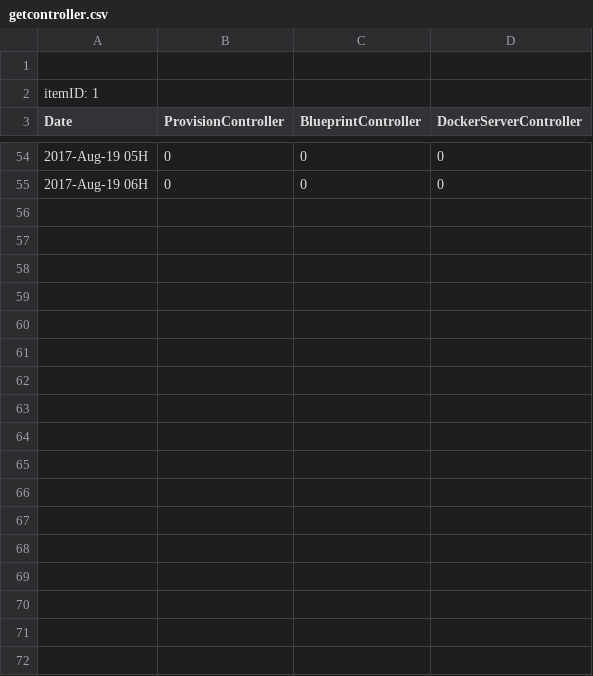
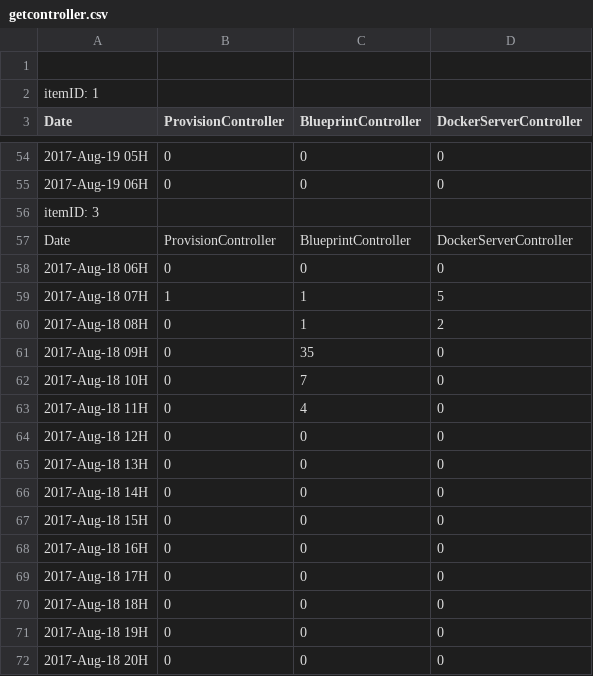
Before and after one commit to HuyNhatNgo232/LogAnalytic, a CSV file: getcontroller.csv, drawn as a sheet; only a part is shown, gaps mark what is left out; the diff covers the shown part only; the diff names each change by its address in the sheet, - before the commit and + after, or states it on an @@ line.

```diff
--- a/getcontroller.csv
+++ b/getcontroller.csv
+row 56: itemID: 3
+row 57: Date | ProvisionController | BlueprintController | DockerServerController
+row 58: 2017-Aug-18 06H | 0 | 0 | 0
+row 59: 2017-Aug-18 07H | 1 | 1 | 5
+row 60: 2017-Aug-18 08H | 0 | 1 | 2
+row 61: 2017-Aug-18 09H | 0 | 35 | 0
+row 62: 2017-Aug-18 10H | 0 | 7 | 0
+row 63: 2017-Aug-18 11H | 0 | 4 | 0
+row 64: 2017-Aug-18 12H | 0 | 0 | 0
+row 65: 2017-Aug-18 13H | 0 | 0 | 0
+row 66: 2017-Aug-18 14H | 0 | 0 | 0
+row 67: 2017-Aug-18 15H | 0 | 0 | 0
+row 68: 2017-Aug-18 16H | 0 | 0 | 0
+row 69: 2017-Aug-18 17H | 0 | 0 | 0
+row 70: 2017-Aug-18 18H | 0 | 0 | 0
+row 71: 2017-Aug-18 19H | 0 | 0 | 0
+row 72: 2017-Aug-18 20H | 0 | 0 | 0
```
Also changed, not shown: 10 added rows elsewhere in this file, getdata.csv, 4 other files.
